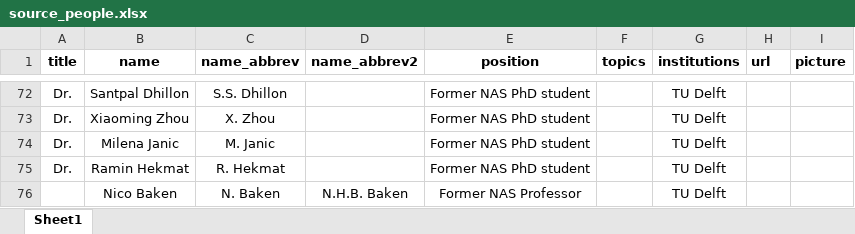
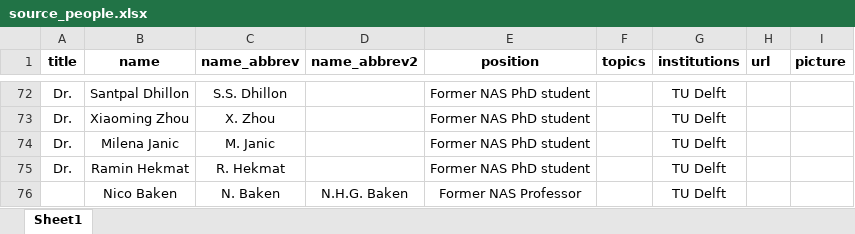
Before and after one commit to Appsurdgames/NAS_publication_network, an Excel workbook: data/source_people.xlsx, sheet Sheet1, drawn as a sheet; only a part is shown, gaps mark what is left out; values as stored, in another font and other column widths than the file's, no borders; the diff names each change by its address in the sheet, - before the commit and + after, or states it on an @@ line.

Commit message:
add two abbrevs

```diff
--- a/data/source_people.xlsx (sheet Sheet1)
+++ b/data/source_people.xlsx (sheet Sheet1)
-D76 (name_abbrev2): N.H.B. Baken
+D76 (name_abbrev2): N.H.G. Baken
```
